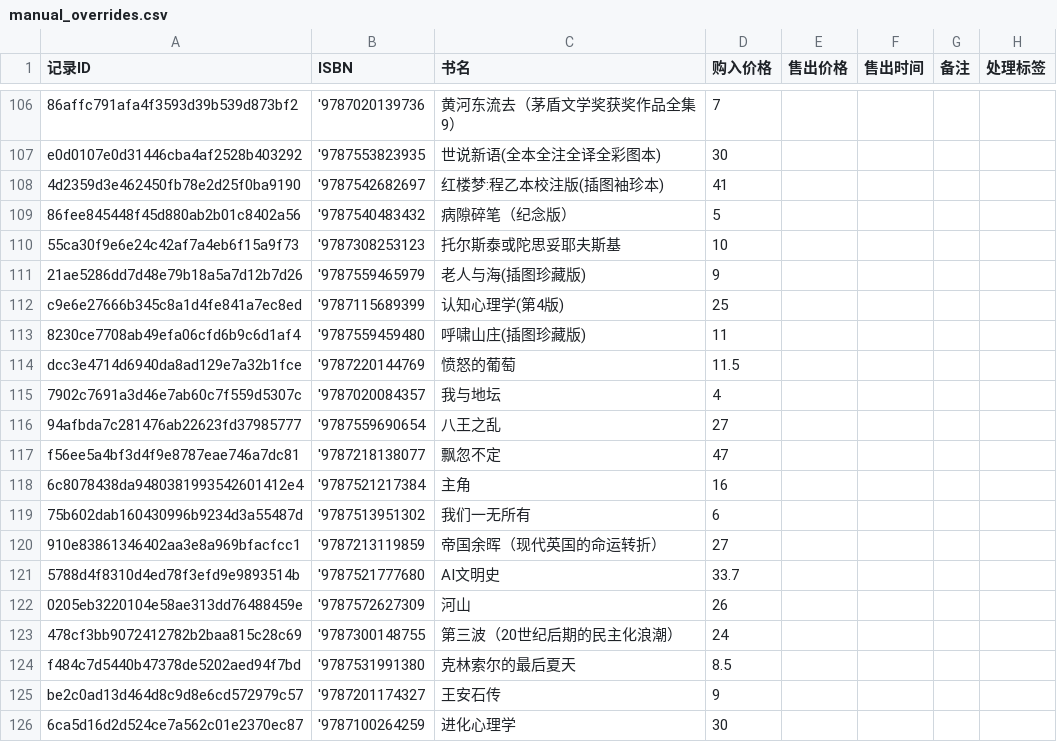
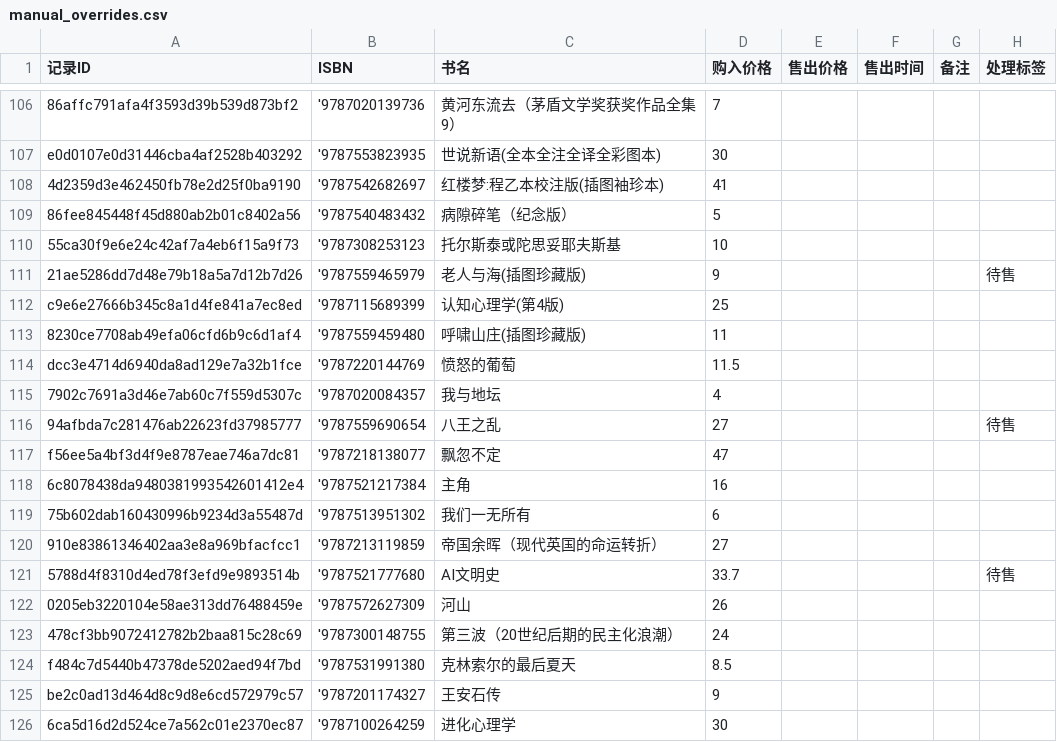
Before and after one commit to lipingxu/dzy_inventory, a CSV file: manual_overrides.csv, drawn as a sheet; only a part is shown, gaps mark what is left out; the diff covers the shown part only.

```diff
--- a/manual_overrides.csv
+++ b/manual_overrides.csv
@@ -110,3 +110,3 @@ e0d0107e0d31446cba4af2528b403292,'9787553823935,世说新语(全本全注全译
 55ca30f9e6e24c42af7a4eb6f15a9f73,'9787308253123,托尔斯泰或陀思妥耶夫斯基,10,,,,
-21ae5286dd7d48e79b18a5a7d12b7d26,'9787559465979,老人与海(插图珍藏版),9,,,,
+21ae5286dd7d48e79b18a5a7d12b7d26,'9787559465979,老人与海(插图珍藏版),9,,,,待售
 c9e6e27666b345c8a1d4fe841a7ec8ed,'9787115689399,认知心理学(第4版),25,,,,
@@ -115,3 +115,3 @@ dcc3e4714d6940da8ad129e7a32b1fce,'9787220144769,愤怒的葡萄,11.5,,,,
 7902c7691a3d46e7ab60c7f559d5307c,'9787020084357,我与地坛,4,,,,
-94afbda7c281476ab22623fd37985777,'9787559690654,八王之乱,27,,,,
+94afbda7c281476ab22623fd37985777,'9787559690654,八王之乱,27,,,,待售
 f56ee5a4bf3d4f9e8787eae746a7dc81,'9787218138077,飘忽不定,47,,,,
@@ -120,3 +120,3 @@ f56ee5a4bf3d4f9e8787eae746a7dc81,'9787218138077,飘忽不定,47,,,,
 910e83861346402aa3e8a969bfacfcc1,'9787213119859,帝国余晖（现代英国的命运转折）,27,,,,
-5788d4f8310d4ed78f3efd9e9893514b,'9787521777680,AI文明史,33.7,,,,
+5788d4f8310d4ed78f3efd9e9893514b,'9787521777680,AI文明史,33.7,,,,待售
 0205eb3220104e58ae313dd76488459e,'9787572627309,河山,26,,,,
```
Also changed, not shown: 16 edited cells elsewhere in this file.
